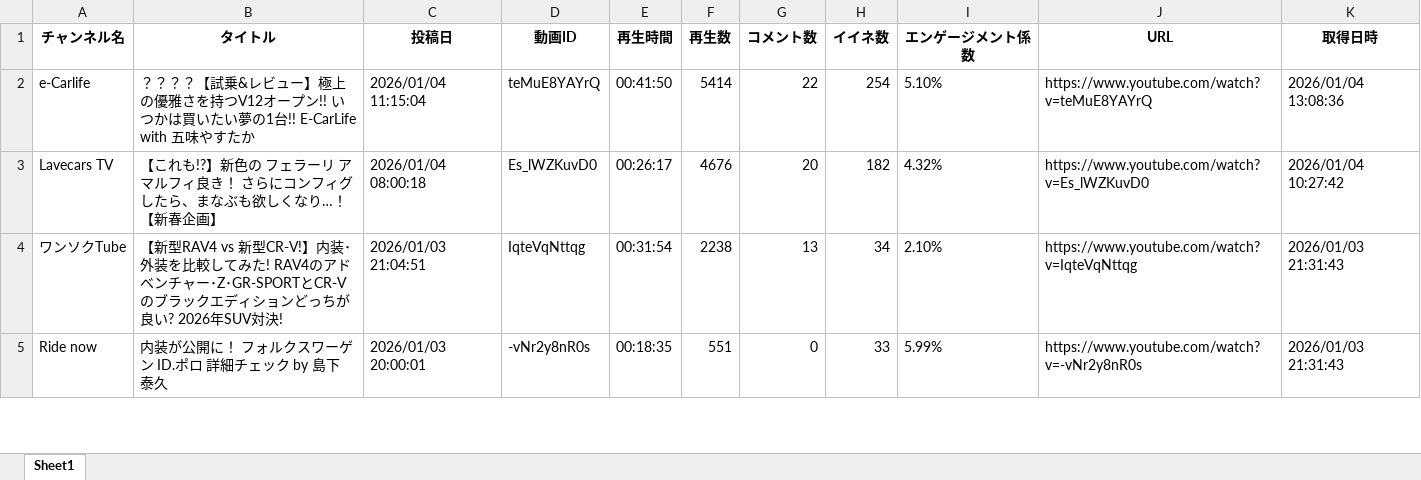
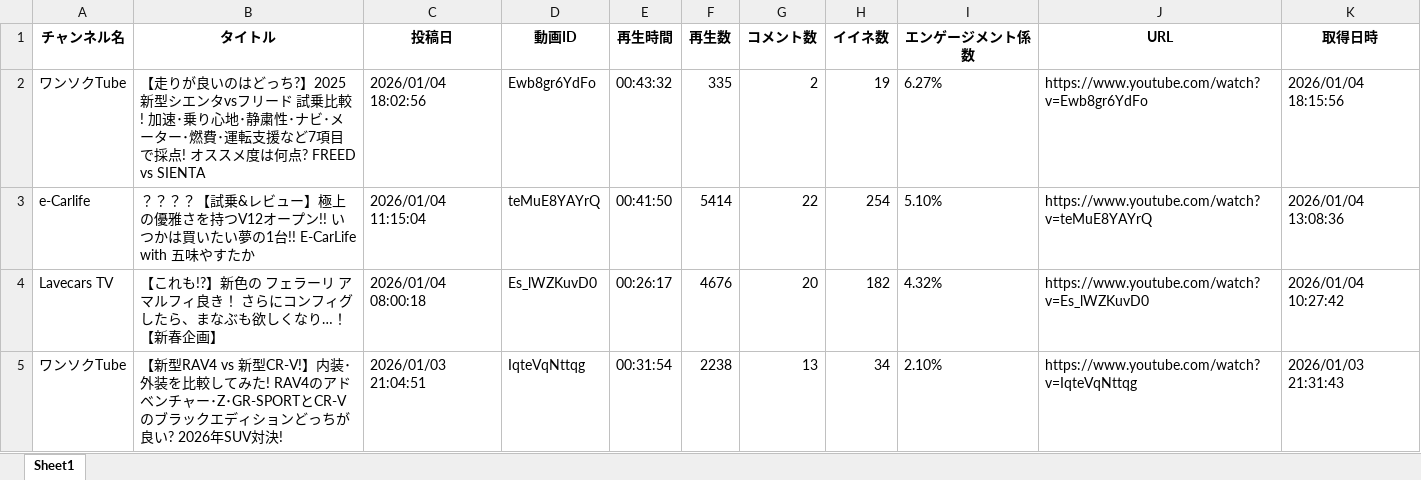
Before and after one commit to Takayoshi19890810/251015_YouTubeList, an Excel workbook: youtube_videos.xlsx, sheet Sheet1, drawn as a sheet; only a part is shown; the shorter side is filled out with more unchanged rows; values as stored, in another font and other column widths than the file's, no borders; the diff names each change by its address in the sheet, - before the commit and + after, or states it on an @@ line.

```diff
--- a/youtube_videos.xlsx (sheet Sheet1)
+++ b/youtube_videos.xlsx (sheet Sheet1)
+row 2: ワンソクTube | 【走りが良いのはどっち?】2025新型シエンタvsフリード 試乗比較! 加速･乗り心地･静粛性･ナビ･メーター･燃費･運転支援など7項目で採点! オススメ度は何点? FREED vs SIENTA | 2026/01/04 18:02:56 | Ewb8gr6YdFo | 00:43:32 | 335 | 2 | 19 | 6.27% | https://www.youtube.com/watch?v=Ewb8gr6YdFo | 2026/01/04 18:15:56
```
